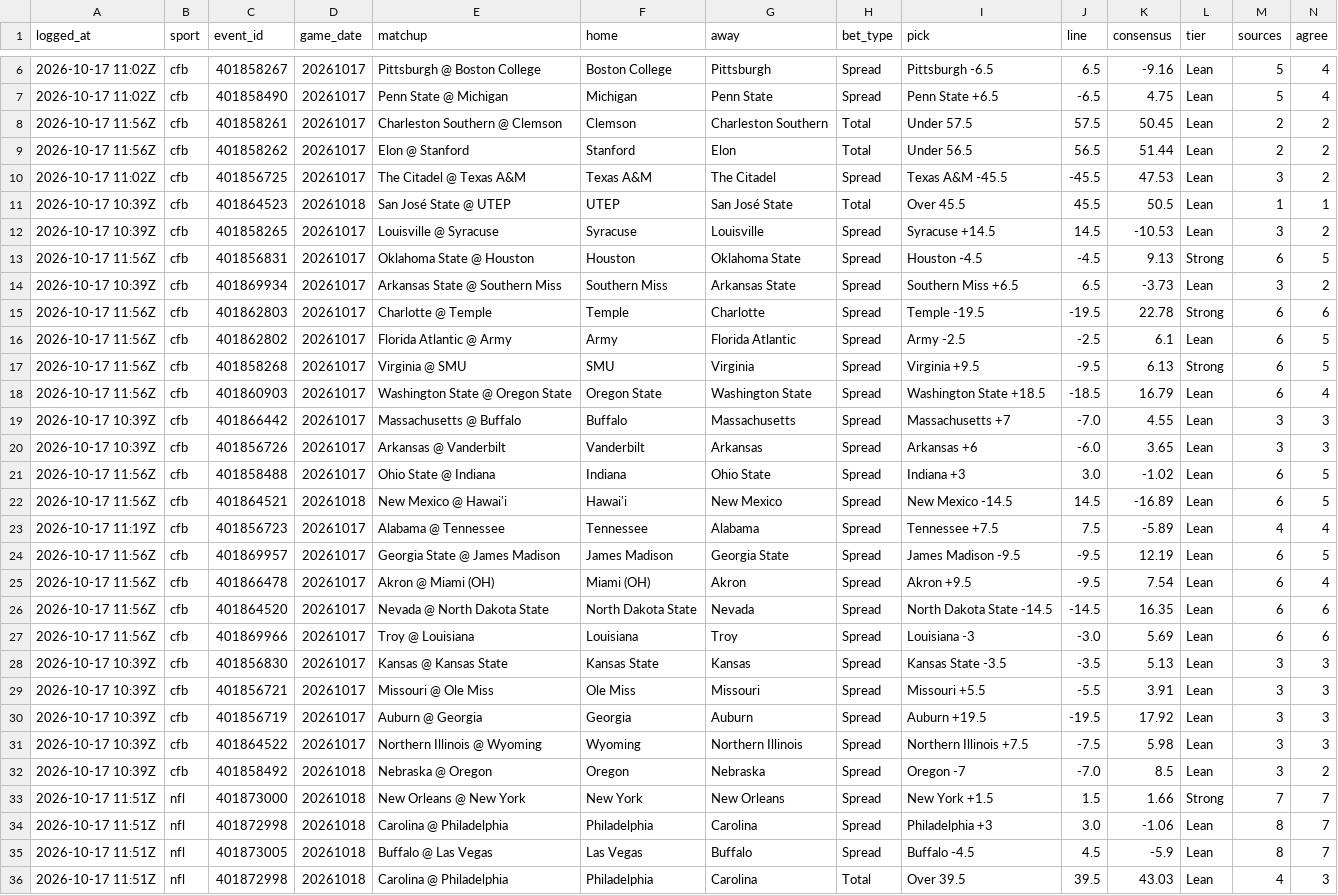
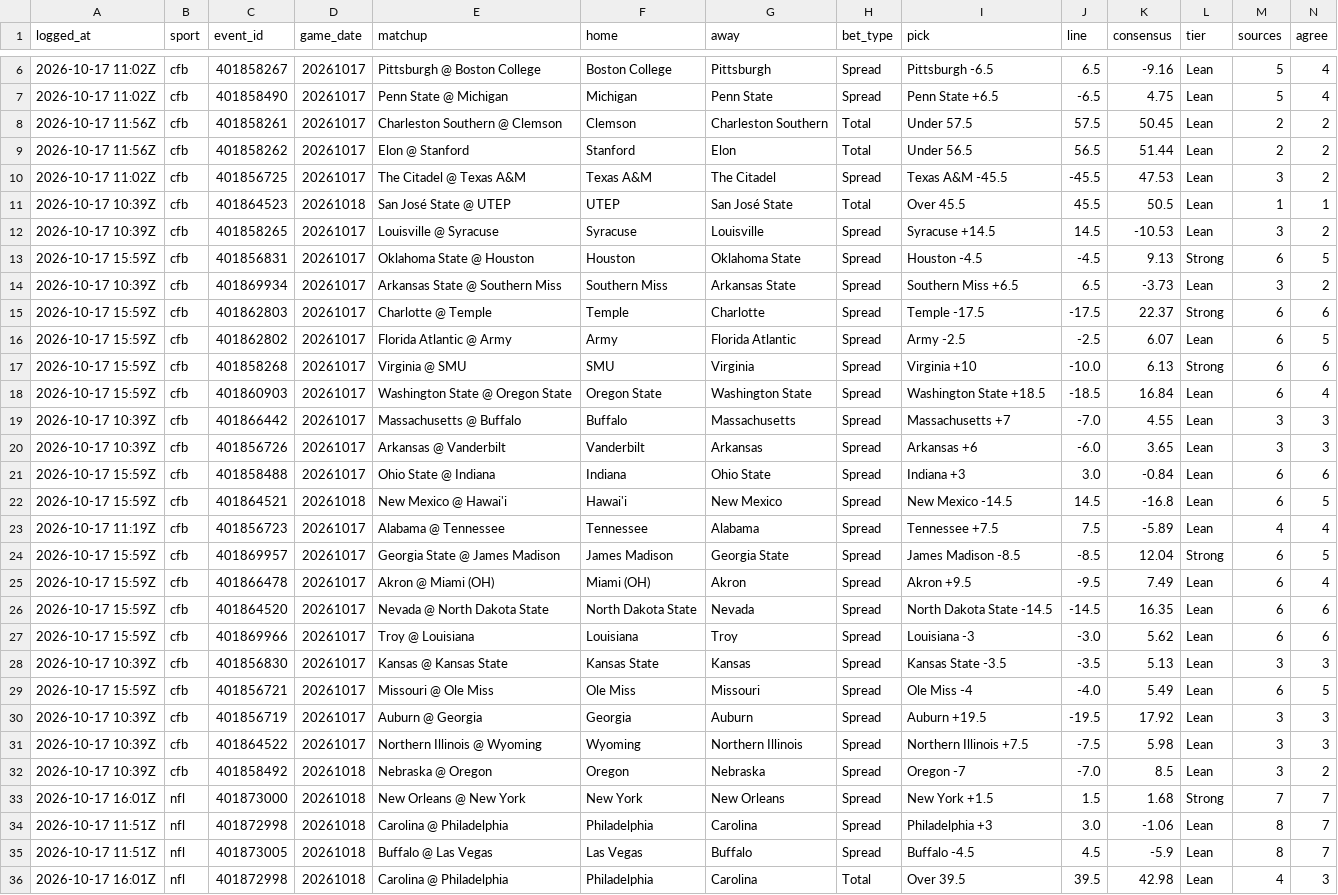
Before and after one commit to benoswald2026-dotcom/ADA, a CSV file: data/consensus_picks.csv, drawn as a sheet; only a part is shown, gaps mark what is left out; the diff covers the shown part only.

```diff
--- a/data/consensus_picks.csv
+++ b/data/consensus_picks.csv
@@ -12,19 +12,19 @@ logged_at,sport,event_id,game_date,matchup,home,away,bet_type,pick,line,consensu
 2026-10-17 10:39Z,cfb,401858265,20261017,Louisville @ Syracuse,Syracuse,Louisville,Spread,Syracuse +14.5,14.5,-10.53,Lean,3,2
-2026-10-17 11:56Z,cfb,401856831,20261017,Oklahoma State @ Houston,Houston,Oklahoma State,Spread,Houston -4.5,-4.5,9.13,Strong,6,5
+2026-10-17 15:59Z,cfb,401856831,20261017,Oklahoma State @ Houston,Houston,Oklahoma State,Spread,Houston -4.5,-4.5,9.13,Strong,6,5
 2026-10-17 10:39Z,cfb,401869934,20261017,Arkansas State @ Southern Miss,Southern Miss,Arkansas State,Spread,Southern Miss +6.5,6.5,-3.73,Lean,3,2
-2026-10-17 11:56Z,cfb,401862803,20261017,Charlotte @ Temple,Temple,Charlotte,Spread,Temple -19.5,-19.5,22.78,Strong,6,6
-2026-10-17 11:56Z,cfb,401862802,20261017,Florida Atlantic @ Army,Army,Florida Atlantic,Spread,Army -2.5,-2.5,6.1,Lean,6,5
-2026-10-17 11:56Z,cfb,401858268,20261017,Virginia @ SMU,SMU,Virginia,Spread,Virginia +9.5,-9.5,6.13,Strong,6,5
-2026-10-17 11:56Z,cfb,401860903,20261017,Washington State @ Oregon State,Oregon State,Washington State,Spread,Washington State +18.5,-18.5,16.79,Lean,6,4
+2026-10-17 15:59Z,cfb,401862803,20261017,Charlotte @ Temple,Temple,Charlotte,Spread,Temple -17.5,-17.5,22.37,Strong,6,6
+2026-10-17 15:59Z,cfb,401862802,20261017,Florida Atlantic @ Army,Army,Florida Atlantic,Spread,Army -2.5,-2.5,6.07,Lean,6,5
+2026-10-17 15:59Z,cfb,401858268,20261017,Virginia @ SMU,SMU,Virginia,Spread,Virginia +10,-10.0,6.13,Strong,6,6
+2026-10-17 15:59Z,cfb,401860903,20261017,Washington State @ Oregon State,Oregon State,Washington State,Spread,Washington State +18.5,-18.5,16.84,Lean,6,4
 2026-10-17 10:39Z,cfb,401866442,20261017,Massachusetts @ Buffalo,Buffalo,Massachusetts,Spread,Massachusetts +7,-7.0,4.55,Lean,3,3
 2026-10-17 10:39Z,cfb,401856726,20261017,Arkansas @ Vanderbilt,Vanderbilt,Arkansas,Spread,Arkansas +6,-6.0,3.65,Lean,3,3
-2026-10-17 11:56Z,cfb,401858488,20261017,Ohio State @ Indiana,Indiana,Ohio State,Spread,Indiana +3,3.0,-1.02,Lean,6,5
-2026-10-17 11:56Z,cfb,401864521,20261018,New Mexico @ Hawai'i,Hawai'i,New Mexico,Spread,New Mexico -14.5,14.5,-16.89,Lean,6,5
+2026-10-17 15:59Z,cfb,401858488,20261017,Ohio State @ Indiana,Indiana,Ohio State,Spread,Indiana +3,3.0,-0.84,Lean,6,6
+2026-10-17 15:59Z,cfb,401864521,20261018,New Mexico @ Hawai'i,Hawai'i,New Mexico,Spread,New Mexico -14.5,14.5,-16.8,Lean,6,5
 2026-10-17 11:19Z,cfb,401856723,20261017,Alabama @ Tennessee,Tennessee,Alabama,Spread,Tennessee +7.5,7.5,-5.89,Lean,4,4
-2026-10-17 11:56Z,cfb,401869957,20261017,Georgia State @ James Madison,James Madison,Georgia State,Spread,James Madison -9.5,-9.5,12.19,Lean,6,5
-2026-10-17 11:56Z,cfb,401866478,20261017,Akron @ Miami (OH),Miami (OH),Akron,Spread,Akron +9.5,-9.5,7.54,Lean,6,4
-2026-10-17 11:56Z,cfb,401864520,20261017,Nevada @ North Dakota State,North Dakota State,Nevada,Spread,North Dakota State -14.5,-14.5,16.35,Lean,6,6
-2026-10-17 11:56Z,cfb,401869966,20261017,Troy @ Louisiana,Louisiana,Troy,Spread,Louisiana -3,-3.0,5.69,Lean,6,6
+2026-10-17 15:59Z,cfb,401869957,20261017,Georgia State @ James Madison,James Madison,Georgia State,Spread,James Madison -8.5,-8.5,12.04,Strong,6,5
+2026-10-17 15:59Z,cfb,401866478,20261017,Akron @ Miami (OH),Miami (OH),Akron,Spread,Akron +9.5,-9.5,7.49,Lean,6,4
+2026-10-17 15:59Z,cfb,401864520,20261017,Nevada @ North Dakota State,North Dakota State,Nevada,Spread,North Dakota State -14.5,-14.5,16.35,Lean,6,6
+2026-10-17 15:59Z,cfb,401869966,20261017,Troy @ Louisiana,Louisiana,Troy,Spread,Louisiana -3,-3.0,5.62,Lean,6,6
 2026-10-17 10:39Z,cfb,401856830,20261017,Kansas @ Kansas State,Kansas State,Kansas,Spread,Kansas State -3.5,-3.5,5.13,Lean,3,3
-2026-10-17 10:39Z,cfb,401856721,20261017,Missouri @ Ole Miss,Ole Miss,Missouri,Spread,Missouri +5.5,-5.5,3.91,Lean,3,3
+2026-10-17 15:59Z,cfb,401856721,20261017,Missouri @ Ole Miss,Ole Miss,Missouri,Spread,Ole Miss -4,-4.0,5.49,Lean,6,5
 2026-10-17 10:39Z,cfb,401856719,20261017,Auburn @ Georgia,Georgia,Auburn,Spread,Auburn +19.5,-19.5,17.92,Lean,3,3
@@ -32,5 +32,5 @@ logged_at,sport,event_id,game_date,matchup,home,away,bet_type,pick,line,consensu
 2026-10-17 10:39Z,cfb,401858492,20261018,Nebraska @ Oregon,Oregon,Nebraska,Spread,Oregon -7,-7.0,8.5,Lean,3,2
-2026-10-17 11:51Z,nfl,401873000,20261018,New Orleans @ New York,New York,New Orleans,Spread,New York +1.5,1.5,1.66,Strong,7,7
+2026-10-17 16:01Z,nfl,401873000,20261018,New Orleans @ New York,New York,New Orleans,Spread,New York +1.5,1.5,1.68,Strong,7,7
 2026-10-17 11:51Z,nfl,401872998,20261018,Carolina @ Philadelphia,Philadelphia,Carolina,Spread,Philadelphia +3,3.0,-1.06,Lean,8,7
 2026-10-17 11:51Z,nfl,401873005,20261018,Buffalo @ Las Vegas,Las Vegas,Buffalo,Spread,Buffalo -4.5,4.5,-5.9,Lean,8,7
-2026-10-17 11:51Z,nfl,401872998,20261018,Carolina @ Philadelphia,Philadelphia,Carolina,Total,Over 39.5,39.5,43.03,Lean,4,3
+2026-10-17 16:01Z,nfl,401872998,20261018,Carolina @ Philadelphia,Philadelphia,Carolina,Total,Over 39.5,39.5,42.98,Lean,4,3
```
Also changed, not shown: 4 added rows and 52 edited cells elsewhere in this file, data/consensus_predictions.csv, 1 other file.
